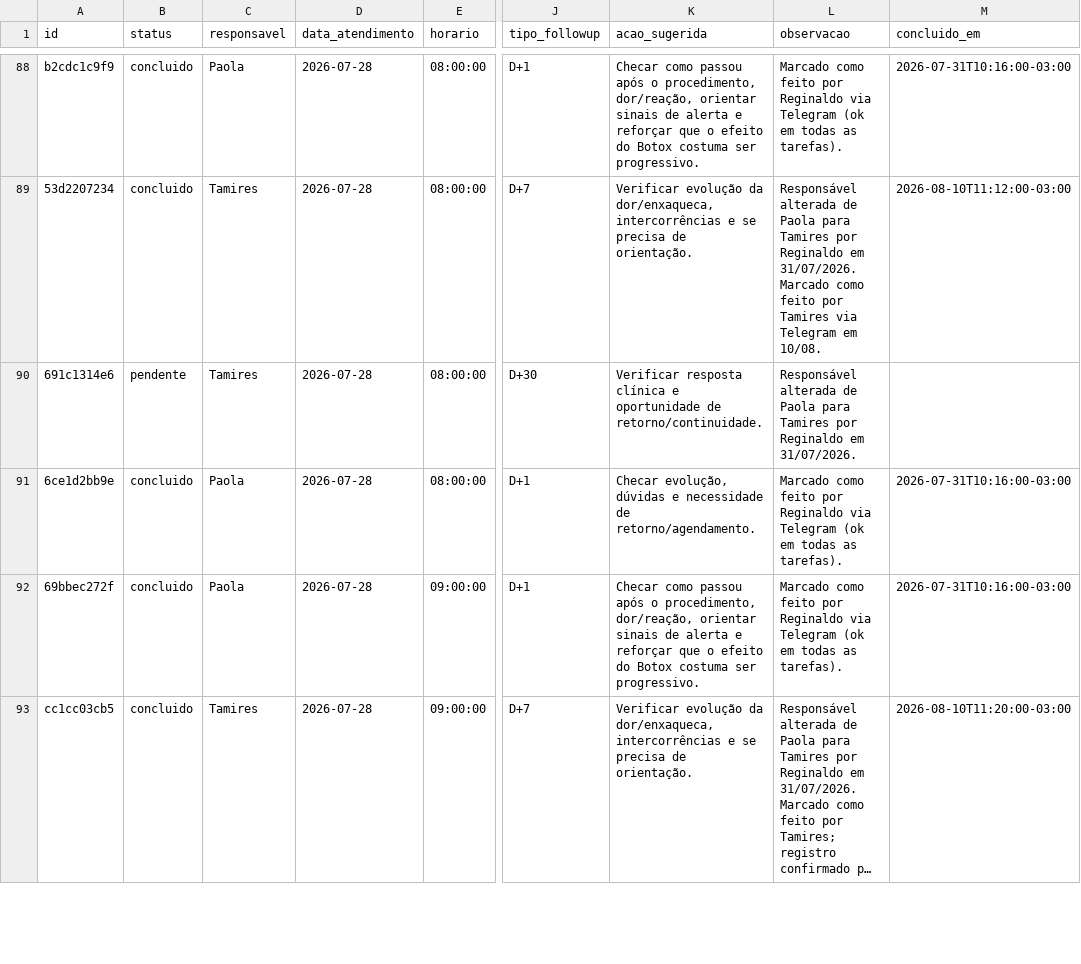
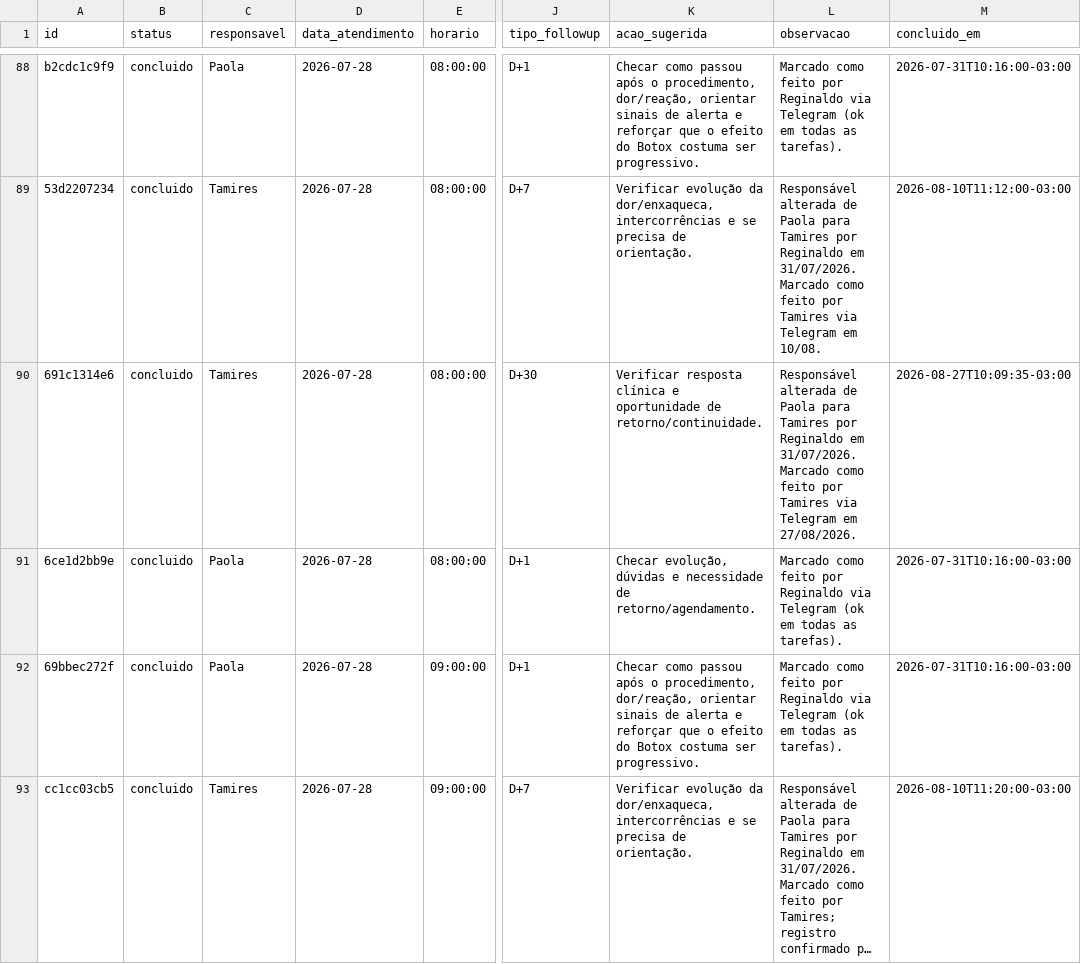
Before and after one commit to reginaldokawamoto-commits/imersao-openclaw-negocios, a CSV file: cerebro/areas/operacoes/followup/tarefas-followup.csv, drawn as a sheet; only a part is shown, gaps mark what is left out; long unchanged cells end in …; the diff covers the shown part only; the diff names each change by its address in the sheet, - before the commit and + after, or states it on an @@ line.

Commit message:
Marca follow-ups Tamires 2026-08-27

```diff
--- a/cerebro/areas/operacoes/followup/tarefas-followup.csv
+++ b/cerebro/areas/operacoes/followup/tarefas-followup.csv
-B90 (status): pendente
+B90 (status): concluido
-L90 (observacao): …em 31/07/2026.
+L90 (observacao): …em 31/07/2026. Marcado como feito por Tamires via Telegram em 27/08/2026.
-M90 (concluido_em): (empty)
+M90 (concluido_em): 2026-08-27T10:09:35-03:00
```
Also changed, not shown: 2 added rows and 15 edited cells elsewhere in this file, 2 other files.
